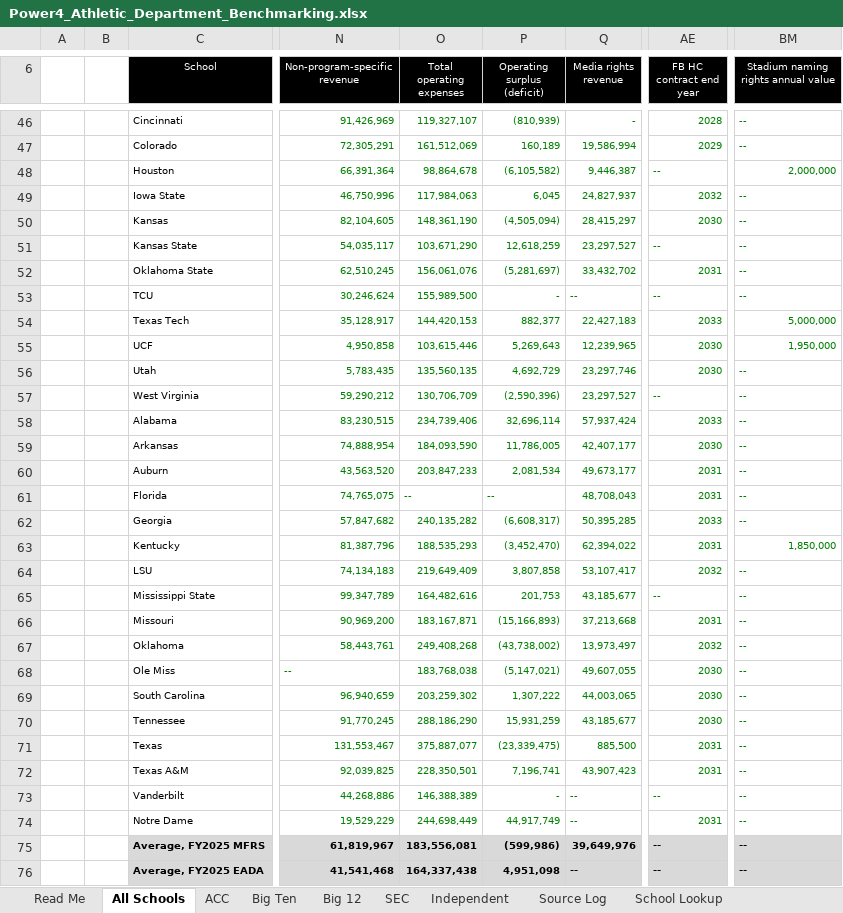
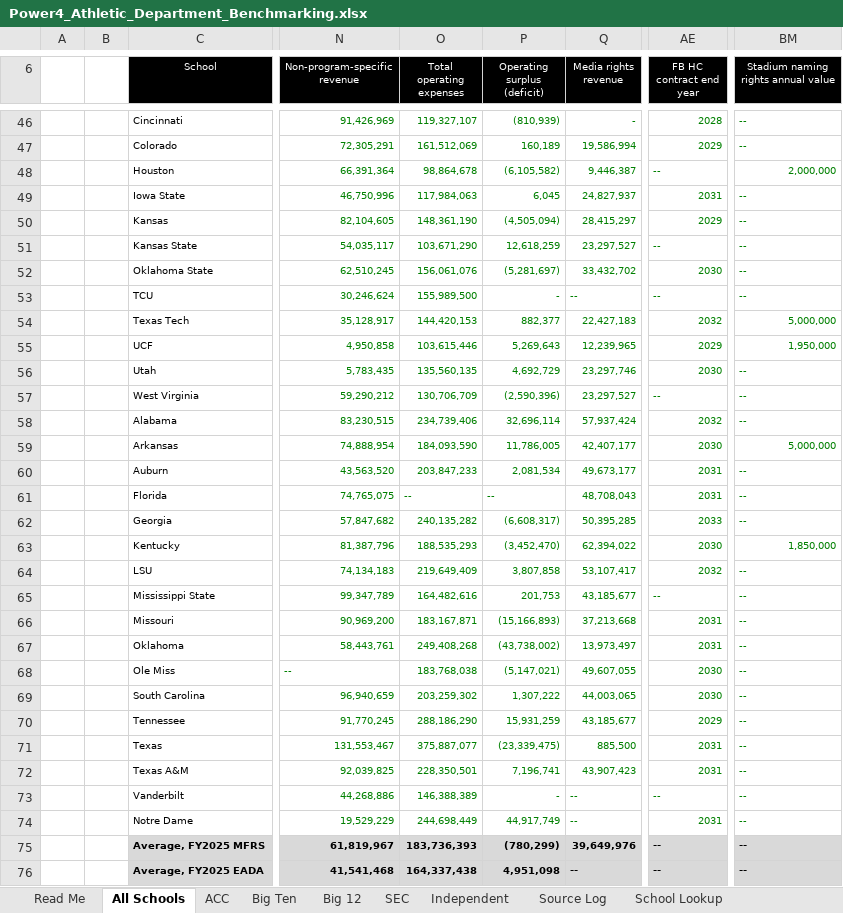
Before and after one commit to wondimagegndawit/sportsnews, an Excel workbook: benchmarking/Power4_Athletic_Department_Benchmarking.xlsx, sheet All Schools, drawn as a sheet; only a part is shown, gaps mark what is left out; values as stored, in another font and other column widths than the file's, no borders; the diff covers the shown part only; the diff names each change by its address in the sheet, - before the commit and + after, or states it on an @@ line.

```diff
--- a/benchmarking/Power4_Athletic_Department_Benchmarking.xlsx (sheet All Schools)
+++ b/benchmarking/Power4_Athletic_Department_Benchmarking.xlsx (sheet All Schools)
-AE49 (FB HC contract end year): 2032
+AE49 (FB HC contract end year): 2031
-AE50 (FB HC contract end year): 2030
+AE50 (FB HC contract end year): 2029
-AE52 (FB HC contract end year): 2031
+AE52 (FB HC contract end year): 2030
-AE54 (FB HC contract end year): 2033
+AE54 (FB HC contract end year): 2032
-AE55 (FB HC contract end year): 2030
+AE55 (FB HC contract end year): 2029
-AE58 (FB HC contract end year): 2033
+AE58 (FB HC contract end year): 2032
-BM59: --
+BM59: 5,000,000
-AE63 (FB HC contract end year): 2031
+AE63 (FB HC contract end year): 2030
-AE67 (FB HC contract end year): 2032
+AE67 (FB HC contract end year): 2031
-AE70 (FB HC contract end year): 2030
+AE70 (FB HC contract end year): 2029
-O75 (Total operating expenses): 183,556,081
+O75 (Total operating expenses): 183,736,393
-P75 (Operating surplus (deficit)): (599,986)
+P75 (Operating surplus (deficit)): (780,299)
```
Also changed, not shown: 17 edited cells elsewhere in this sheet, sheet Source Log, sheet ACC, sheet SEC, sheet Big 12, sheet Big Ten, sheet Read Me, 1 more sheet, benchmarking/P4_Benchmarking_Double_Check_List.xlsx, 14 other files.
